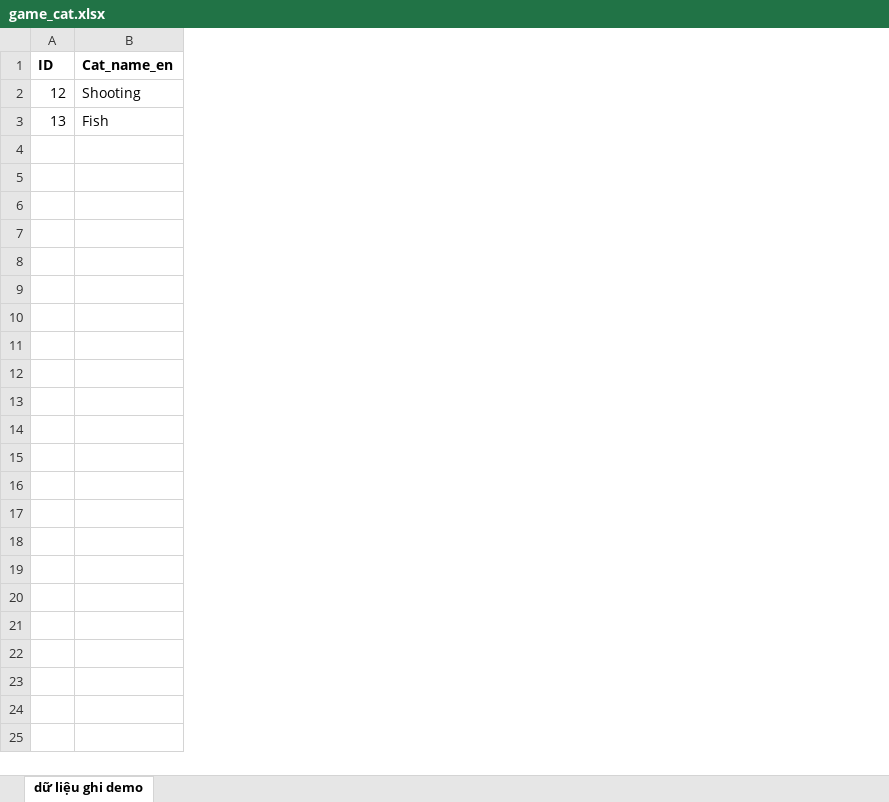
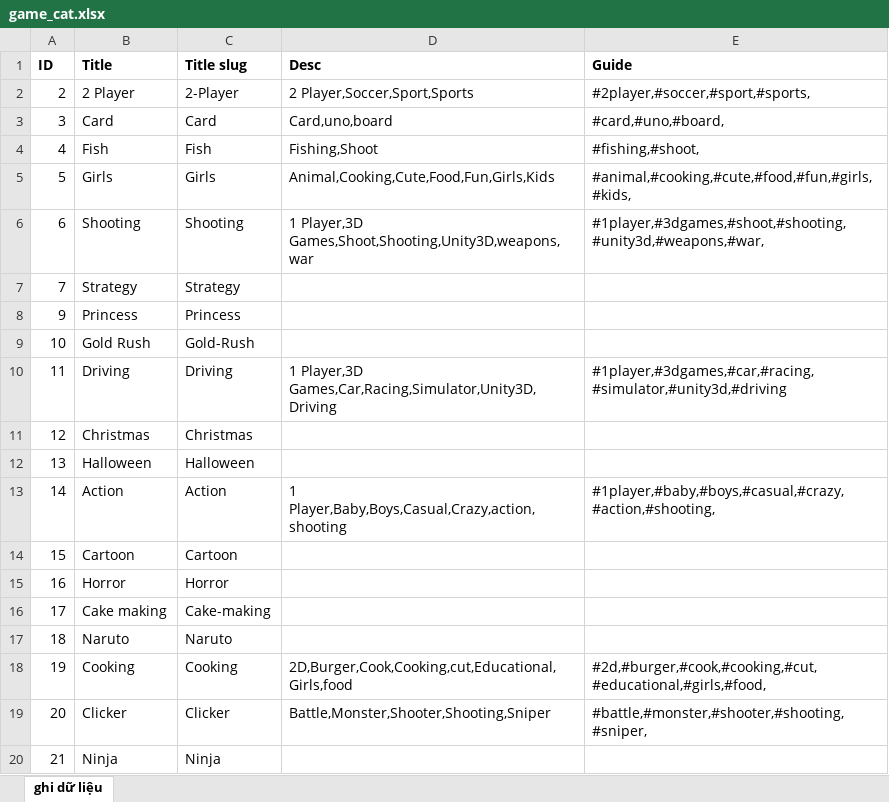
Before and after one commit to haodc123/scraping_game, an Excel workbook: tools/file/game_cat.xlsx, sheet ghi dữ liệu, drawn as a sheet; only a part is shown; values as stored, in another font and other column widths than the file's, no borders; removed rows and columns are numbered as before the commit, all else as after; the diff covers the shown part only; the diff names each change by its address in the sheet, - before the commit and + after, or states it on an @@ line.

```diff
--- a/tools/file/game_cat.xlsx (sheet ghi dữ liệu)
+++ b/tools/file/game_cat.xlsx (sheet ghi dữ liệu)
-sheet tab: dữ liệu ghi demo
+sheet tab: ghi dữ liệu
-column B (Cat_name_en), rows 2-3: Shooting | Fish
+column B (Title), rows 11-12: Christmas | Halloween
+column C (Title slug), rows 11-12: Christmas | Halloween
+column D (Desc), empty
+column E (Guide), empty
+row 2: 2 | 2 Player | 2-Player | 2 Player,Soccer,Sport,Sports | #2player,#soccer,#sport,#sports,
+row 3: 3 | Card | Card | Card,uno,board | #card,#uno,#board,
+row 4: 4 | Fish | Fish | Fishing,Shoot | #fishing,#shoot,
+row 5: 5 | Girls | Girls | Animal,Cooking,Cute,Food,Fun,Girls,Kids | #animal,#cooking,#cute,#food,#fun,#girls,#kids,
+row 6: 6 | Shooting | Shooting | 1 Player,3D Games,Shoot,Shooting,Unity3D,weapons,war | #1player,#3dgames,#shoot,#shooting,#unity3d,#weapons,#war,
+row 7: 7 | Strategy | Strategy
+row 8: 9 | Princess | Princess
+row 9: 10 | Gold Rush | Gold-Rush
+row 10: 11 | Driving | Driving | 1 Player,3D Games,Car,Racing,Simulator,Unity3D,Driving | #1player,#3dgames,#car,#racing,#simulator,#unity3d,#driving
+row 13: 14 | Action | Action | 1 Player,Baby,Boys,Casual,Crazy,action,shooting | #1player,#baby,#boys,#casual,#crazy,#action,#shooting,
+row 14: 15 | Cartoon | Cartoon
+row 15: 16 | Horror | Horror
+row 16: 17 | Cake making | Cake-making
+row 17: 18 | Naruto | Naruto
+row 18: 19 | Cooking | Cooking | 2D,Burger,Cook,Cooking,cut,Educational,Girls,food | #2d,#burger,#cook,#cooking,#cut,#educational,#girls,#food,
+row 19: 20 | Clicker | Clicker | Battle,Monster,Shooter,Shooting,Sniper | #battle,#monster,#shooter,#shooting,#sniper,
+row 20: 21 | Ninja | Ninja
```
Also changed, not shown: 43 added rows elsewhere in this sheet, 4 other files.
